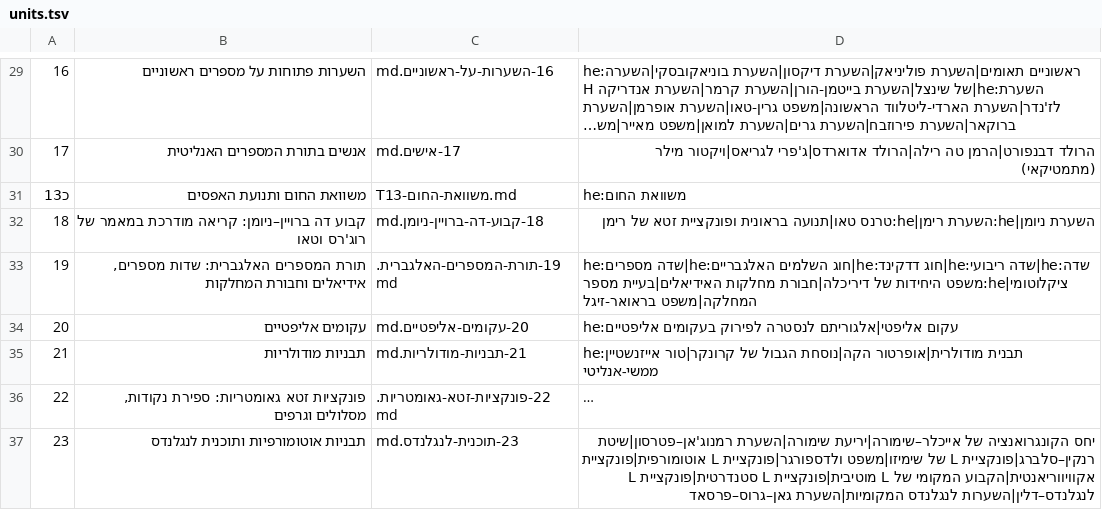
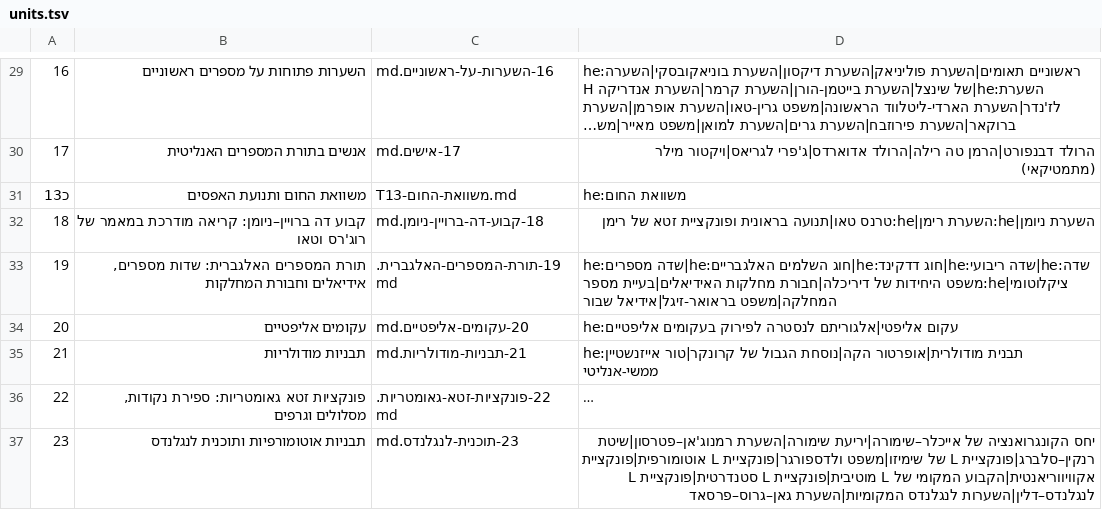
Before and after one commit to gershonavi/WIKI, a TSV file: course/units.tsv, drawn as a sheet; only a part is shown, gaps mark what is left out; long unchanged cells end in ….

```diff
--- a/course/units.tsv
+++ b/course/units.tsv
@@ -32,3 +32,3 @@
 18	קבוע דה ברויין–ניומן: קריאה מודרכת במאמר של רוג'רס וטאו	18-קבוע-דה-ברויין-ניומן.md	השערת ניומן|he:השערת רימן|he:טרנס טאו|תנועה בראונית ופונקציית זטא של רימן
-19	תורת המספרים האלגברית: שדות מספרים, אידיאלים וחבורת המחלקות	19-תורת-המספרים-האלגברית.md	he:שדה מספרים|he:חוג השלמים האלגבריים|he:חוג דדקינד|he:שדה ריבועי|he:שדה ציקלוטומי|he:משפט היחידות של דיריכלה|חבורת מחלקות האידיאלים|בעיית מספר המחלקה|משפט בראואר-זיגל
+19	תורת המספרים האלגברית: שדות מספרים, אידיאלים וחבורת המחלקות	19-תורת-המספרים-האלגברית.md	he:שדה מספרים|he:חוג השלמים האלגבריים|he:חוג דדקינד|he:שדה ריבועי|he:שדה ציקלוטומי|he:משפט היחידות של דיריכלה|חבורת מחלקות האידיאלים|בעיית מספר המחלקה|משפט בראואר-זיגל|אידיאל שבור
 20	עקומים אליפטיים	20-עקומים-אליפטיים.md	he:עקום אליפטי|אלגוריתם לנסטרה לפירוק בעקומים אליפטיים
```
Also changed, not shown: 5 other files.
